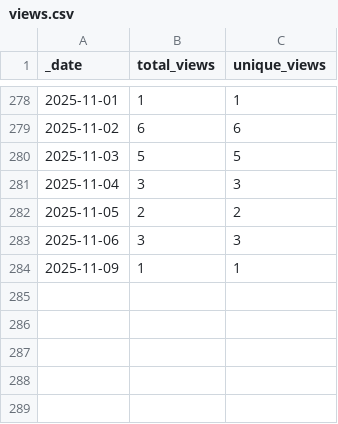
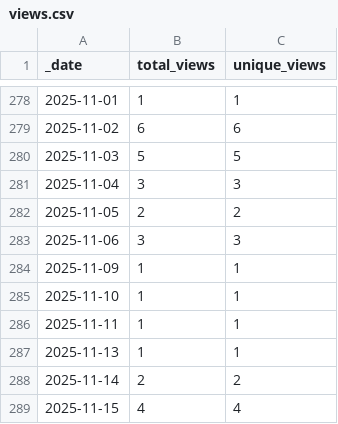
Before and after one commit to AlexRogalskiy/kotlin-patterns, a CSV file: traffic/views.csv, drawn as a sheet; only a part is shown, gaps mark what is left out.

```diff
--- a/traffic/views.csv
+++ b/traffic/views.csv
@@ -284 +284,6 @@ _date,total_views,unique_views
 2025-11-09,1,1
+2025-11-10,1,1
+2025-11-11,1,1
+2025-11-13,1,1
+2025-11-14,2,2
+2025-11-15,4,4
```
Also changed, not shown: traffic/clones.csv, 1 other file.
